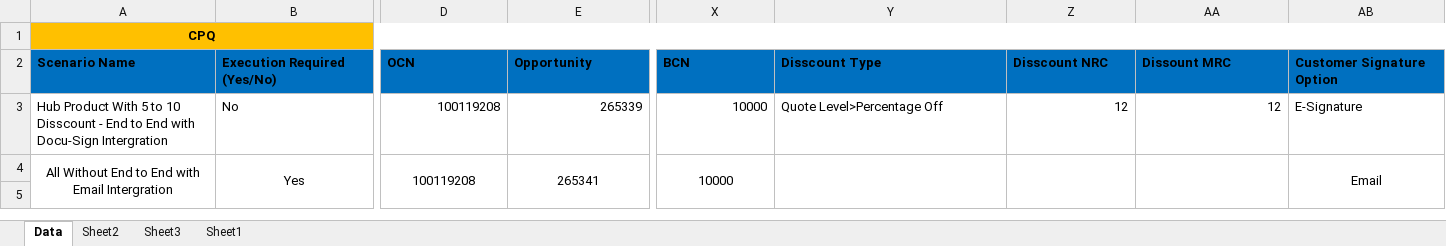
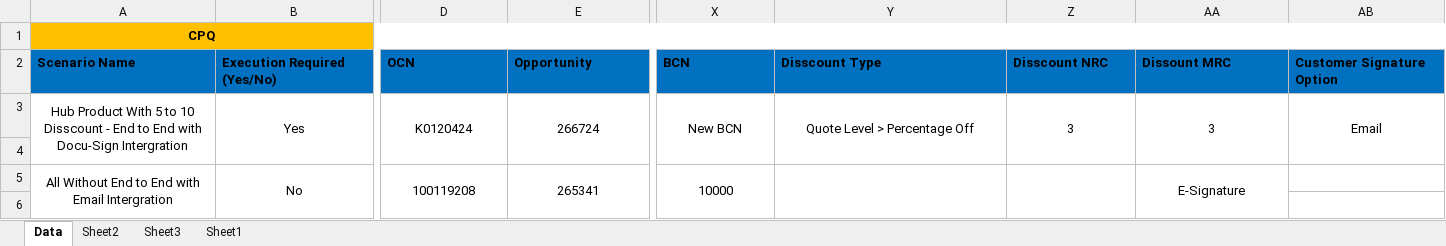
Before and after one commit to ashwani360/CPQ, an Excel workbook: src/Data/NewOrderStandard.xlsx, sheet Data, drawn as a sheet; only a part is shown, gaps mark what is left out; values as stored, in another font and other column widths than the file's, no borders; removed rows and columns are numbered as before the commit, all else as after; rows hold the shown columns only; the diff covers the shown part only; the diff names each change by its address in the sheet, - before the commit and + after, or states it on an @@ line.

```diff
--- a/src/Data/NewOrderStandard.xlsx (sheet Data)
+++ b/src/Data/NewOrderStandard.xlsx (sheet Data)
-A3:B3 alignment: left
+A3:B3 alignment: center
+A3:A4 merged
-B3 (Execution Required (Yes/No)): No
+B3 (Execution Required (Yes/No)): Yes
+B3:B4 merged
-D3 (OCN): 100119208
+D3 (OCN): K0120424
-D3:E3 alignment: right
+D3:E3 alignment: center
+D3:D4 merged
-E3 (Opportunity): 265339
+E3 (Opportunity): 266724
+E3:E4 merged
-X3 alignment: right
+X3 alignment: center
-X3 (BCN): 10000
+X3 (BCN): New BCN
+X3:X4 merged
-Y3 (Disscount Type): Quote Level>Percentage Off
+Y3 (Disscount Type): Quote Level > Percentage Off
-Y3 alignment: left
+Y3 alignment: center
+Y3:Y4 merged
-Z3 (Disscount NRC): 12
+Z3 (Disscount NRC): 3
-Z3:AA3 alignment: right
+Z3:AA3 alignment: center
+Z3:Z4 merged
-AA3 (Dissount MRC): 12
+AA3 (Dissount MRC): 3
+AA3:AA4 merged
-AB3 (Customer Signature Option): E-Signature
+AB3 (Customer Signature Option): Email
-AB3 alignment: left
+AB3 alignment: center
+AB3:AB4 merged
+row 4: (empty)
-B5 (Execution Required (Yes/No)): Yes
+B5 (Execution Required (Yes/No)): No
-AA5 (Dissount MRC): (empty)
+AA5 (Dissount MRC): E-Signature
-AB5 (Customer Signature Option): Email
+AB5 (Customer Signature Option): (empty)
-AB4:AB5 merged
```
Also changed, not shown: 2 edited cells, cell formats and merged cells elsewhere in this sheet, 44 other files.
